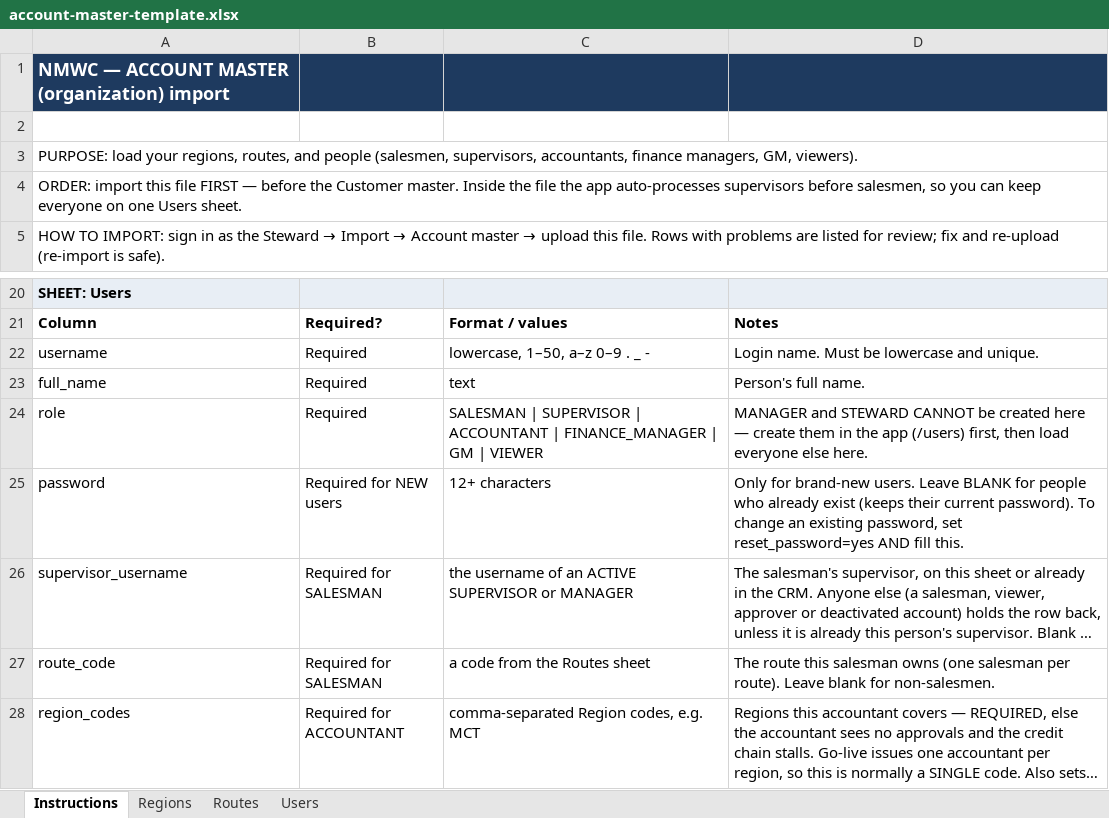
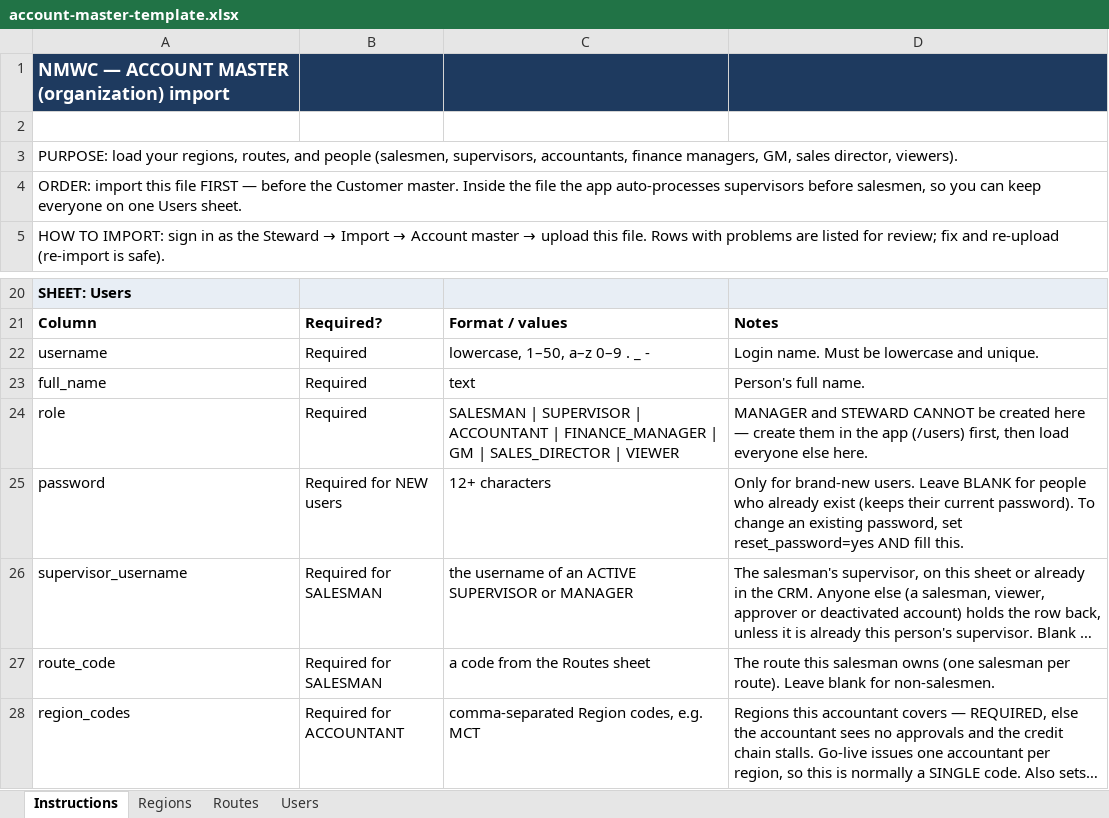
Before and after one commit to rahmanmansoori244-droid/NMWC-CRM, an Excel workbook: docs/import-templates/account-master-template.xlsx, sheet Instructions, drawn as a sheet; only a part is shown, gaps mark what is left out; long unchanged cells end in …; values as stored, in another font and other column widths than the file's, no borders; the diff names each change by its address in the sheet, - before the commit and + after, or states it on an @@ line.

```diff
--- a/docs/import-templates/account-master-template.xlsx (sheet Instructions)
+++ b/docs/import-templates/account-master-template.xlsx (sheet Instructions)
-A3: …managers, GM, viewers).
+A3: …managers, GM, sales director, viewers).
-C24: …GM | VIEWER
+C24: …GM | SALES_DIRECTOR | VIEWER
```
Also changed, not shown: sheet Users, 29 other files.
